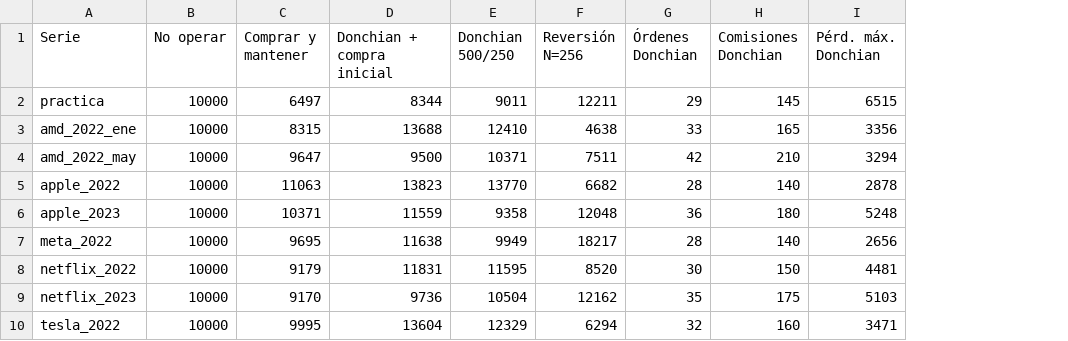
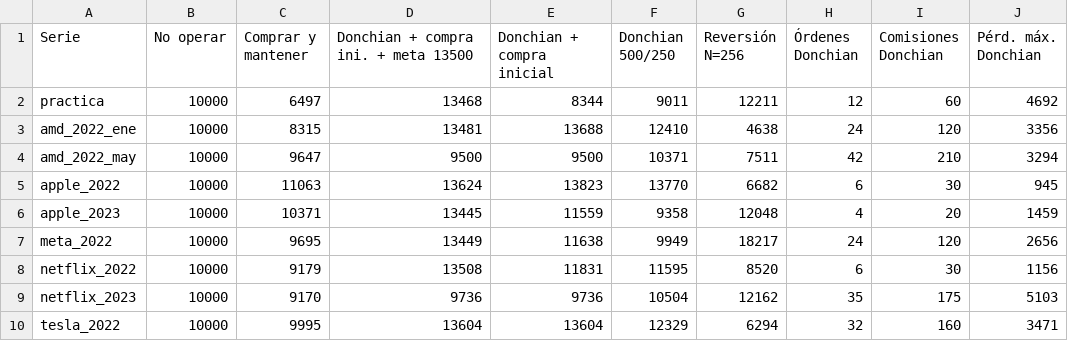
Before and after one commit to ViccioPro/proyecto_4-arquitectura_computadores, a CSV file: pochoco_soc/docs/metricas/estrategias.csv, drawn as a sheet; addresses are those after the commit; the diff names each change by its address in the sheet, - before the commit and + after, or states it on an @@ line.

Commit message:
Versión final: Donchian + compra inicial + meta 13500 (modelo, métricas y README)

```diff
--- a/pochoco_soc/docs/metricas/estrategias.csv
+++ b/pochoco_soc/docs/metricas/estrategias.csv
+column D, rows 1-10: Donchian + compra ini. + meta 13500 | 13468 | 13481 | 9500 | 13624 | 13445 | 13449 | 13508 | 9736 | 13604
-H2 (Órdenes Donchian): 29
+H2 (Órdenes Donchian): 12
-I2 (Comisiones Donchian): 145
+I2 (Comisiones Donchian): 60
-J2 (Pérd. máx. Donchian): 6515
+J2 (Pérd. máx. Donchian): 4692
-H3 (Órdenes Donchian): 33
+H3 (Órdenes Donchian): 24
-I3 (Comisiones Donchian): 165
+I3 (Comisiones Donchian): 120
-H5 (Órdenes Donchian): 28
+H5 (Órdenes Donchian): 6
-I5 (Comisiones Donchian): 140
+I5 (Comisiones Donchian): 30
-J5 (Pérd. máx. Donchian): 2878
+J5 (Pérd. máx. Donchian): 945
-H6 (Órdenes Donchian): 36
+H6 (Órdenes Donchian): 4
-I6 (Comisiones Donchian): 180
+I6 (Comisiones Donchian): 20
-J6 (Pérd. máx. Donchian): 5248
+J6 (Pérd. máx. Donchian): 1459
-H7 (Órdenes Donchian): 28
+H7 (Órdenes Donchian): 24
-I7 (Comisiones Donchian): 140
+I7 (Comisiones Donchian): 120
-H8 (Órdenes Donchian): 30
+H8 (Órdenes Donchian): 6
-I8 (Comisiones Donchian): 150
+I8 (Comisiones Donchian): 30
-J8 (Pérd. máx. Donchian): 4481
+J8 (Pérd. máx. Donchian): 1156
```
Also changed, not shown: pochoco_soc/docs/metricas/por_tick.csv, 19 other files.
